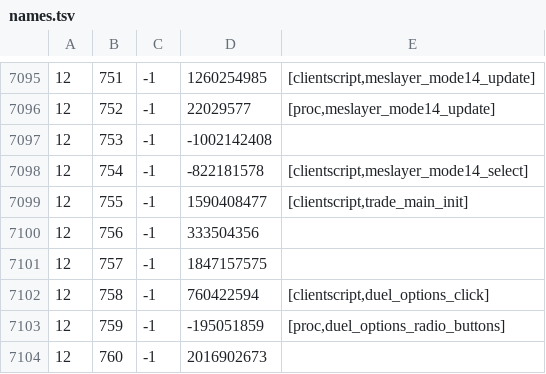
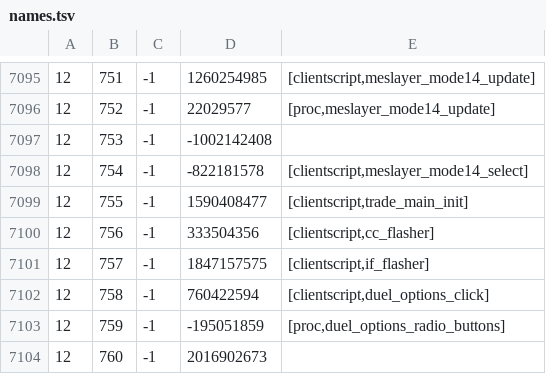
Before and after one commit to RuneStar/cache-names, a TSV file: names.tsv, drawn as a sheet; only a part is shown, gaps mark what is left out.

```diff
--- a/names.tsv
+++ b/names.tsv
@@ -7099,4 +7099,4 @@
 12	755	-1	1590408477	[clientscript,trade_main_init]
-12	756	-1	333504356	
-12	757	-1	1847157575	
+12	756	-1	333504356	[clientscript,cc_flasher]
+12	757	-1	1847157575	[clientscript,if_flasher]
 12	758	-1	760422594	[clientscript,duel_options_click]
```
Also changed, not shown: individual-names.tsv.
